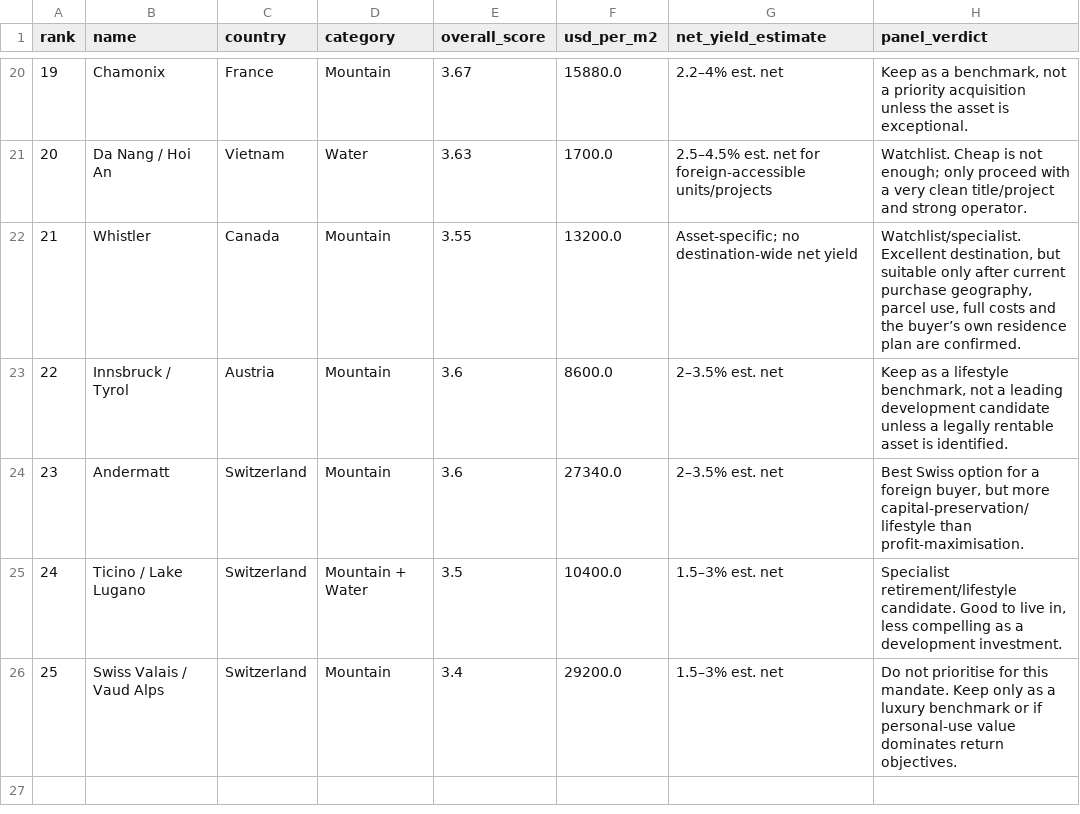
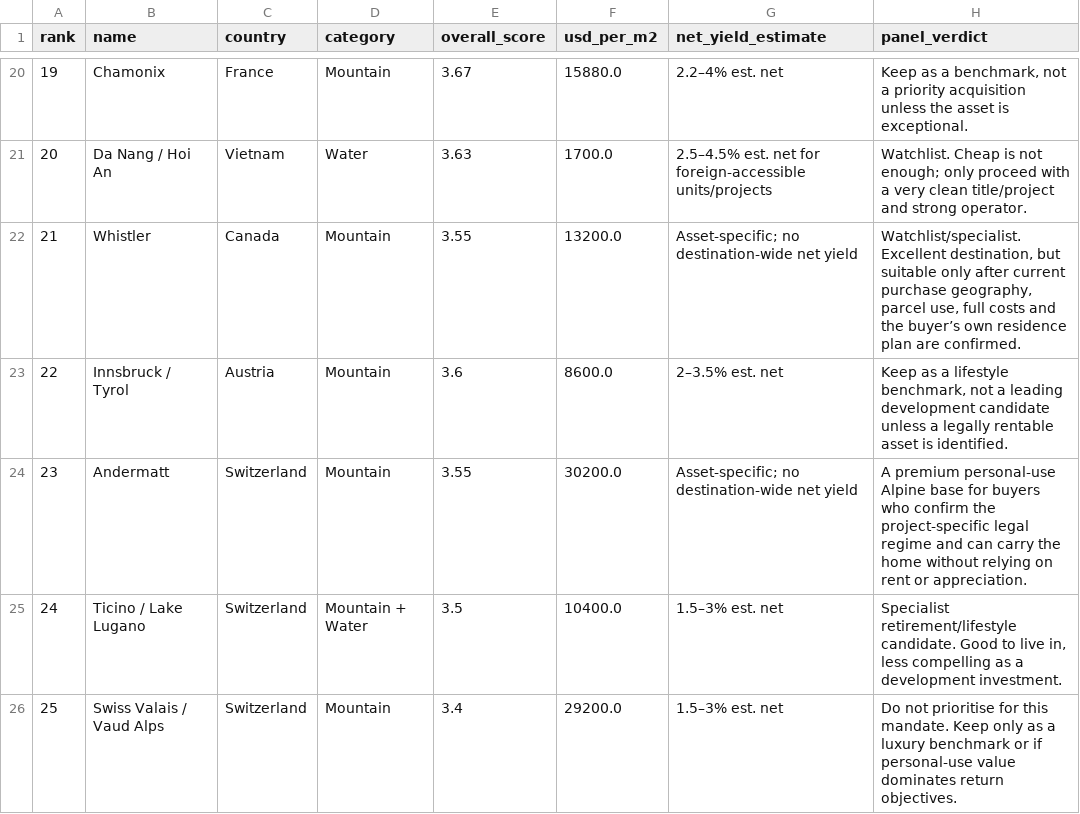
Before and after one commit to schlafen318/property-research-dashboard, a CSV file: data/destinations_summary.csv, drawn as a sheet; only a part is shown, gaps mark what is left out.

```diff
--- a/data/destinations_summary.csv
+++ b/data/destinations_summary.csv
@@ -23,3 +23,3 @@ rank,name,country,category,overall_score,usd_per_m2,net_yield_estimate,panel_ver
 22,Innsbruck / Tyrol,Austria,Mountain,3.6,8600.0,2–3.5% est. net,"Keep as a lifestyle benchmark, not a leading development candidate unless a legally rentable asset is identified."
-23,Andermatt,Switzerland,Mountain,3.6,27340.0,2–3.5% est. net,"Best Swiss option for a foreign buyer, but more capital-preservation/lifestyle than profit-maximisation."
+23,Andermatt,Switzerland,Mountain,3.55,30200.0,Asset-specific; no destination-wide net yield,"A premium personal-use Alpine base for buyers who confirm the project-specific legal regime and can carry the home without relying on rent or appreciation."
 24,Ticino / Lake Lugano,Switzerland,Mountain + Water,3.5,10400.0,1.5–3% est. net,"Specialist retirement/lifestyle candidate. Good to live in, less compelling as a development investment."
```
Also changed, not shown: data/listings.csv, 25 other files.
